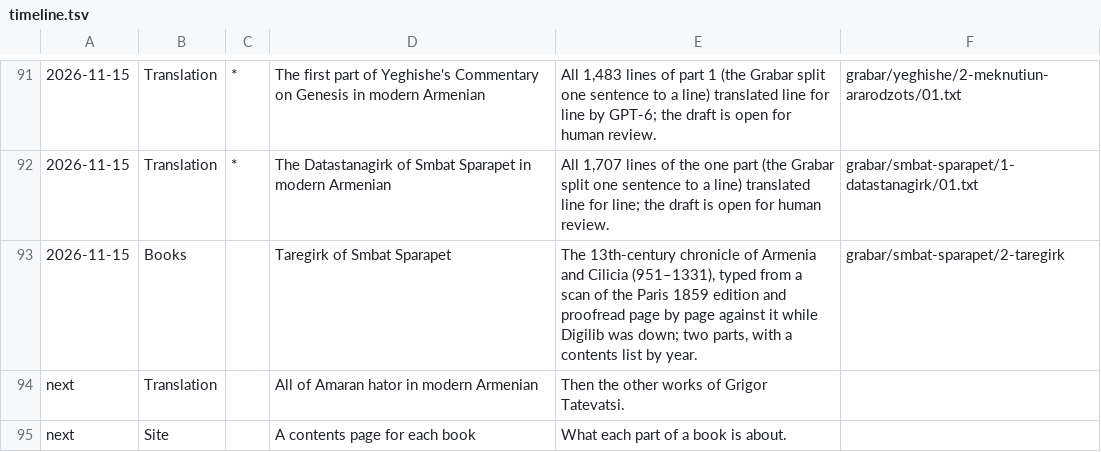
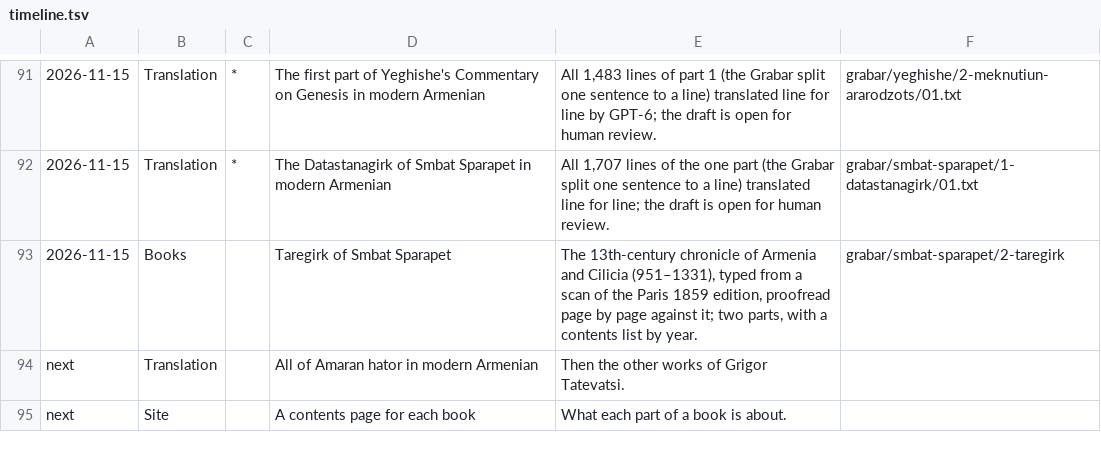
Before and after one commit to serjhnn/nx-gir, a TSV file: timeline.tsv, drawn as a sheet; only a part is shown, gaps mark what is left out.

```diff
--- a/timeline.tsv
+++ b/timeline.tsv
@@ -92,3 +92,3 @@
 2026-11-15	Translation	*	The Datastanagirk of Smbat Sparapet in modern Armenian	All 1,707 lines of the one part (the Grabar split one sentence to a line) translated line for line; the draft is open for human review.	grabar/smbat-sparapet/1-datastanagirk/01.txt
-2026-11-15	Books		Taregirk of Smbat Sparapet	The 13th-century chronicle of Armenia and Cilicia (951–1331), typed from a scan of the Paris 1859 edition and proofread page by page against it while Digilib was down; two parts, with a contents list by year.	grabar/smbat-sparapet/2-taregirk
+2026-11-15	Books		Taregirk of Smbat Sparapet	The 13th-century chronicle of Armenia and Cilicia (951–1331), typed from a scan of the Paris 1859 edition, proofread page by page against it; two parts, with a contents list by year.	grabar/smbat-sparapet/2-taregirk
 next	Translation		All of Amaran hator in modern Armenian	Then the other works of Grigor Tatevatsi.	
```
Also changed, not shown: 1 other file.
